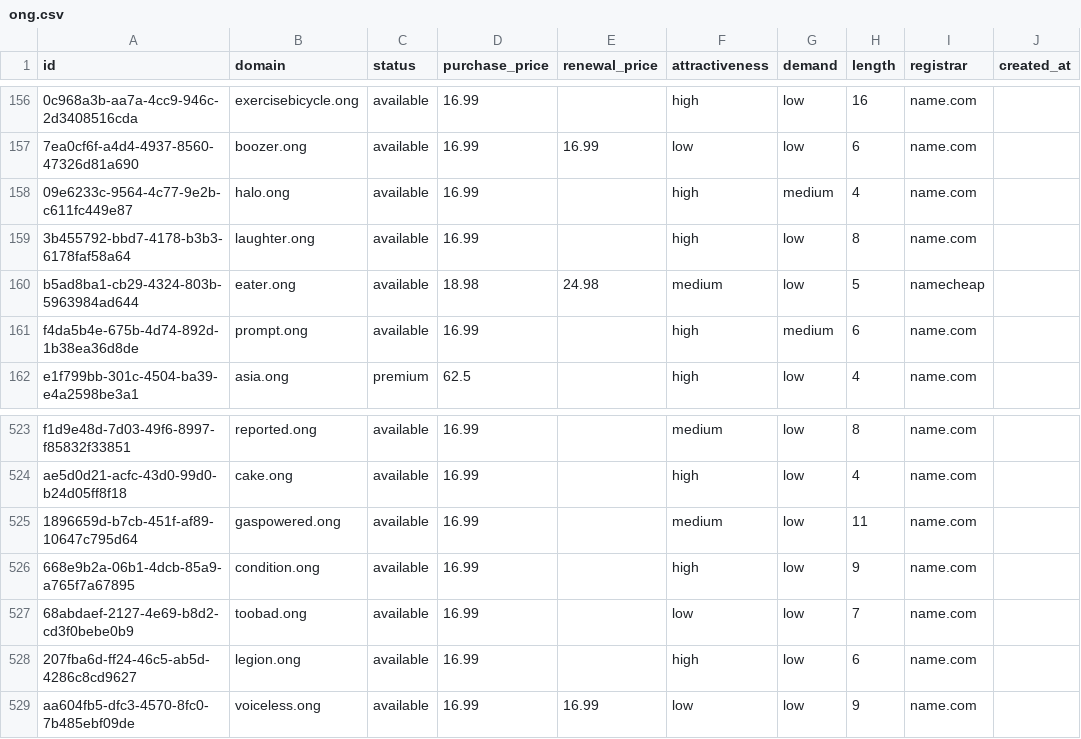
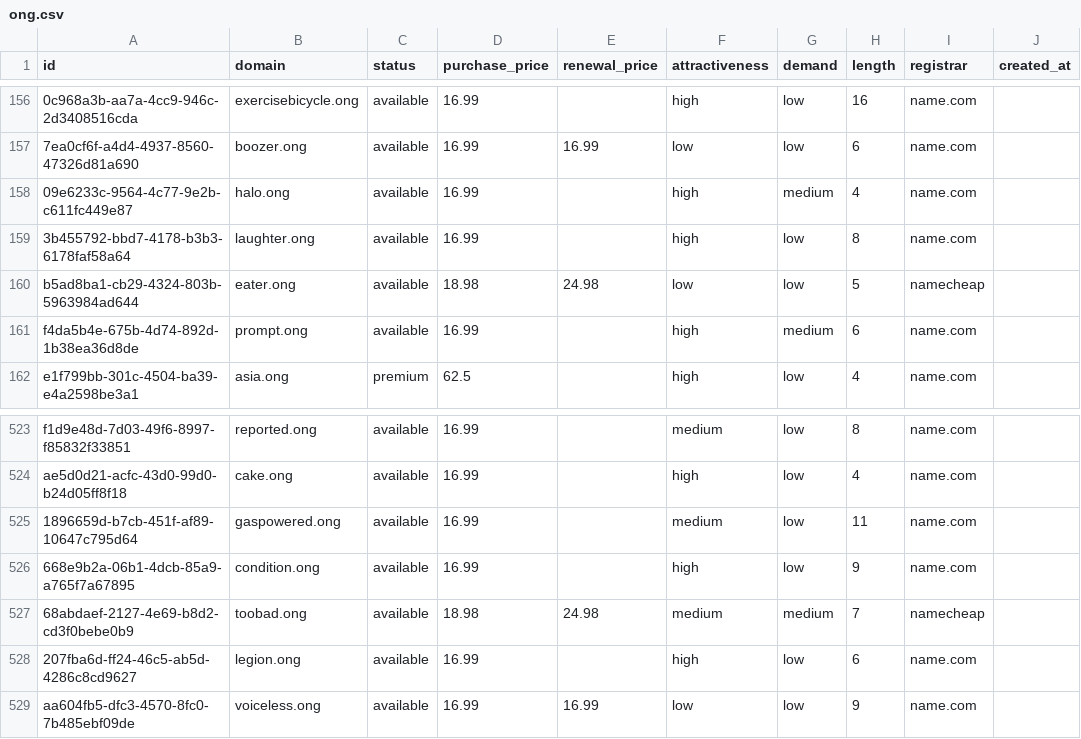
Before and after one commit to UniqueDomains/ong-oneword-domains, a CSV file: ong.csv, drawn as a sheet; only a part is shown, gaps mark what is left out; the diff names each change by its address in the sheet, - before the commit and + after, or states it on an @@ line.

Commit message:
Domains update

```diff
--- a/ong.csv
+++ b/ong.csv
-F160 (attractiveness): medium
+F160 (attractiveness): low
-D527 (purchase_price): 16.99
+D527 (purchase_price): 18.98
-E527 (renewal_price): (empty)
+E527 (renewal_price): 24.98
-F527 (attractiveness): low
+F527 (attractiveness): medium
-G527 (demand): low
+G527 (demand): medium
-I527 (registrar): name.com
+I527 (registrar): namecheap
```
Also changed, not shown: 4 other files.
